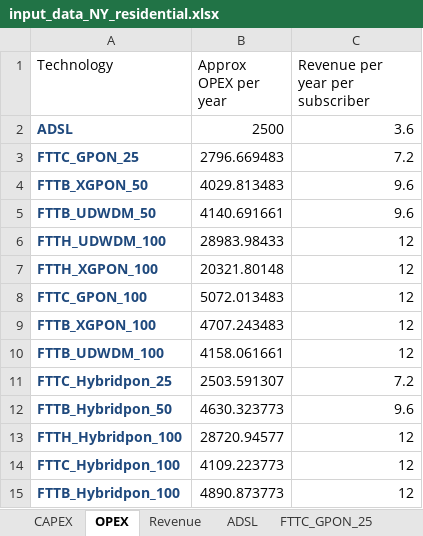
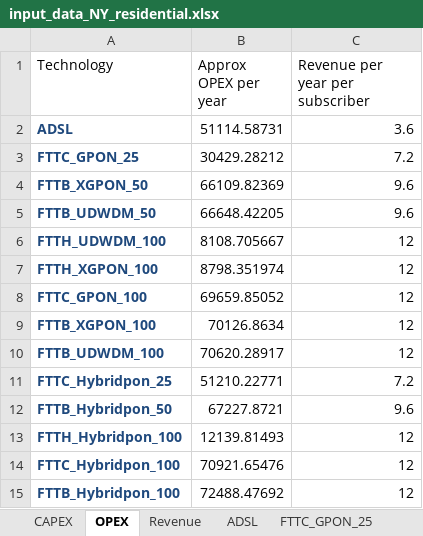
Before and after one commit to SaiPatri/ExpectiMigPlan, an Excel workbook: tumlknexpectimax/excel_data/input_data_NY_residential.xlsx, sheet OPEX, drawn as a sheet; values as stored, in another font and other column widths than the file's, no borders; charts and pictures not drawn; the diff names each change by its address in the sheet, - before the commit and + after, or states it on an @@ line.

```diff
--- a/tumlknexpectimax/excel_data/input_data_NY_residential.xlsx (sheet OPEX)
+++ b/tumlknexpectimax/excel_data/input_data_NY_residential.xlsx (sheet OPEX)
-B2 (Approx OPEX per year): 2500
+B2 (Approx OPEX per year): 51114.58731
-B3 (Approx OPEX per year): 2796.669483
+B3 (Approx OPEX per year): 30429.28212
-B4 (Approx OPEX per year): 4029.813483
+B4 (Approx OPEX per year): 66109.82369
-B5 (Approx OPEX per year): 4140.691661
+B5 (Approx OPEX per year): 66648.42205
-B6 (Approx OPEX per year): 28983.98433
+B6 (Approx OPEX per year): 8108.705667
-B7 (Approx OPEX per year): 20321.80148
+B7 (Approx OPEX per year): 8798.351974
-B8 (Approx OPEX per year): 5072.013483
+B8 (Approx OPEX per year): 69659.85052
-B9 (Approx OPEX per year): 4707.243483
+B9 (Approx OPEX per year): 70126.8634
-B10 (Approx OPEX per year): 4158.061661
+B10 (Approx OPEX per year): 70620.28917
-B11 (Approx OPEX per year): 2503.591307
+B11 (Approx OPEX per year): 51210.22771
-B12 (Approx OPEX per year): 4630.323773
+B12 (Approx OPEX per year): 67227.8721
-B13 (Approx OPEX per year): 28720.94577
+B13 (Approx OPEX per year): 12139.81493
-B14 (Approx OPEX per year): 4109.223773
+B14 (Approx OPEX per year): 70921.65476
-B15 (Approx OPEX per year): 4890.873773
+B15 (Approx OPEX per year): 72488.47692
```
Also changed, not shown: sheet Revenue, charts or pictures, tumlknexpectimax/excel_data/component_cost_21062018.xlsx, tumlknexpectimax/excel_data/opex_calc.xlsx, 1 other file.
